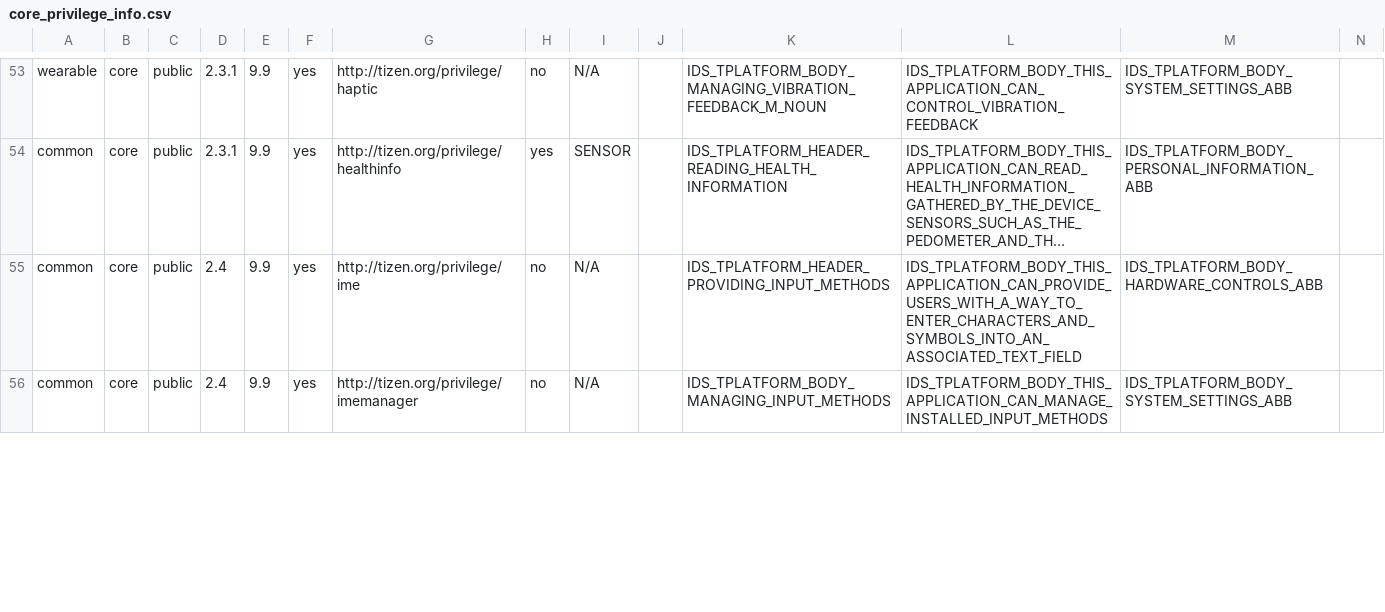
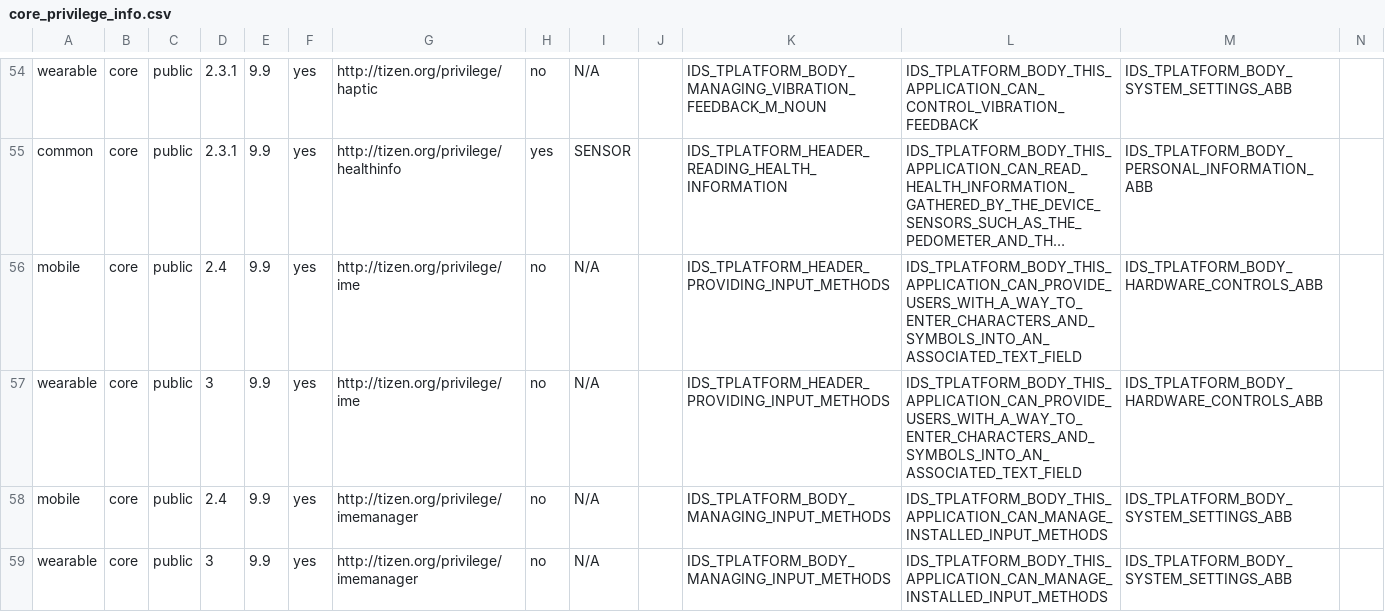
Before and after one commit to tizenorg/platform.core.security.privilege-checker, a CSV file: capi/res/dbspace/core_privilege_info.csv, drawn as a sheet; only a part is shown, gaps mark what is left out; long unchanged cells end in …; addresses are those after the commit; rows hold the shown columns only; the diff covers the shown part only; the diff names each change by its address in the sheet, - before the commit and + after, or states it on an @@ line.

Commit message:
Revise version info of wearable privileges
Change-Id: I75edbbe73f33fc7f568ef5ac99808c55f1ffa78f
Signed-off-by: Yunjin Lee <yunjin-.lee@samsung.com>

```diff
--- a/capi/res/dbspace/core_privilege_info.csv
+++ b/capi/res/dbspace/core_privilege_info.csv
-A56: common
+A56: mobile
+row 57: wearable | core | public | 3 | 9.9 | yes | http://tizen.org/privilege/ime | no | N/A |  | IDS_TPLATFORM_HEADER_PROVIDING_INPUT_METHODS | IDS_TPLATFORM_BODY_THIS_APPLICATION_CAN_PROVIDE_USERS_WITH_A_WAY_TO_ENTER_CHARACTERS_AND_SYMBOLS_INTO_AN_ASSOCIATED_TEXT_FIELD | IDS_TPLATFORM_BODY_HARDWARE_CONTROLS_ABB
-A58: common
+A58: mobile
+row 59: wearable | core | public | 3 | 9.9 | yes | http://tizen.org/privilege/imemanager | no | N/A |  | IDS_TPLATFORM_BODY_MANAGING_INPUT_METHODS | IDS_TPLATFORM_BODY_THIS_APPLICATION_CAN_MANAGE_INSTALLED_INPUT_METHODS | IDS_TPLATFORM_BODY_SYSTEM_SETTINGS_ABB
```
Also changed, not shown: 9 added rows and 14 edited cells elsewhere in this file, capi/res/dbspace/core_privilege_mapping.csv, capi/res/dbspace/wrt_privilege_info.csv, 1 other file.
